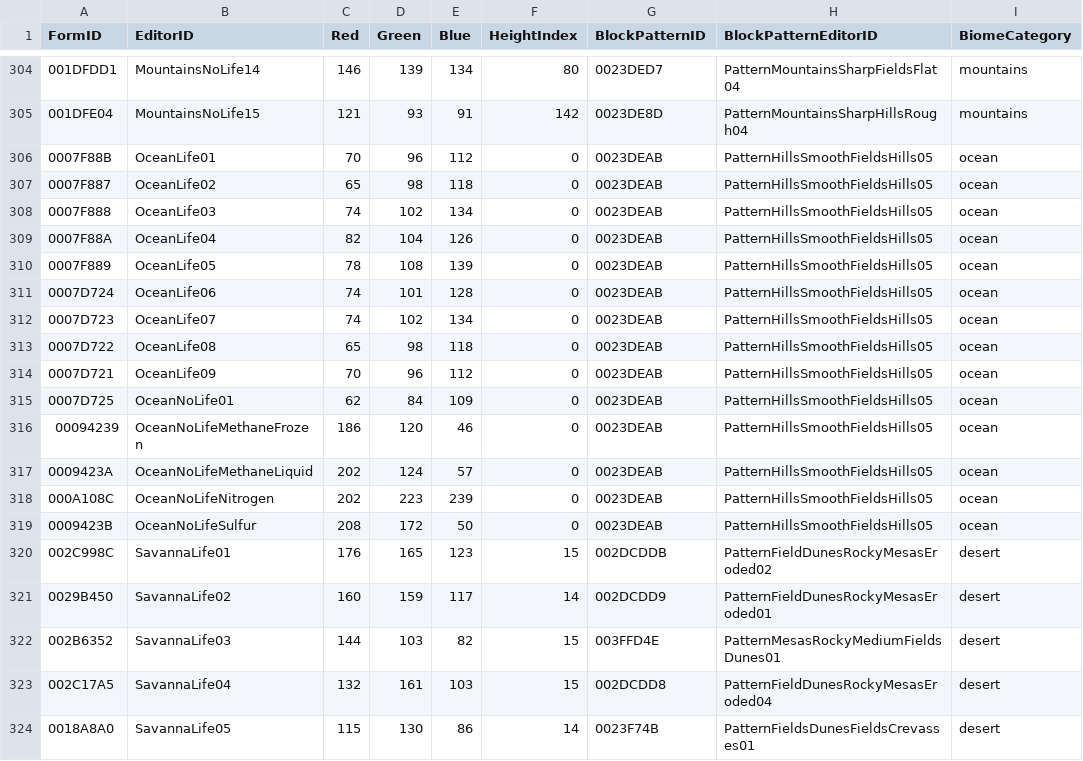
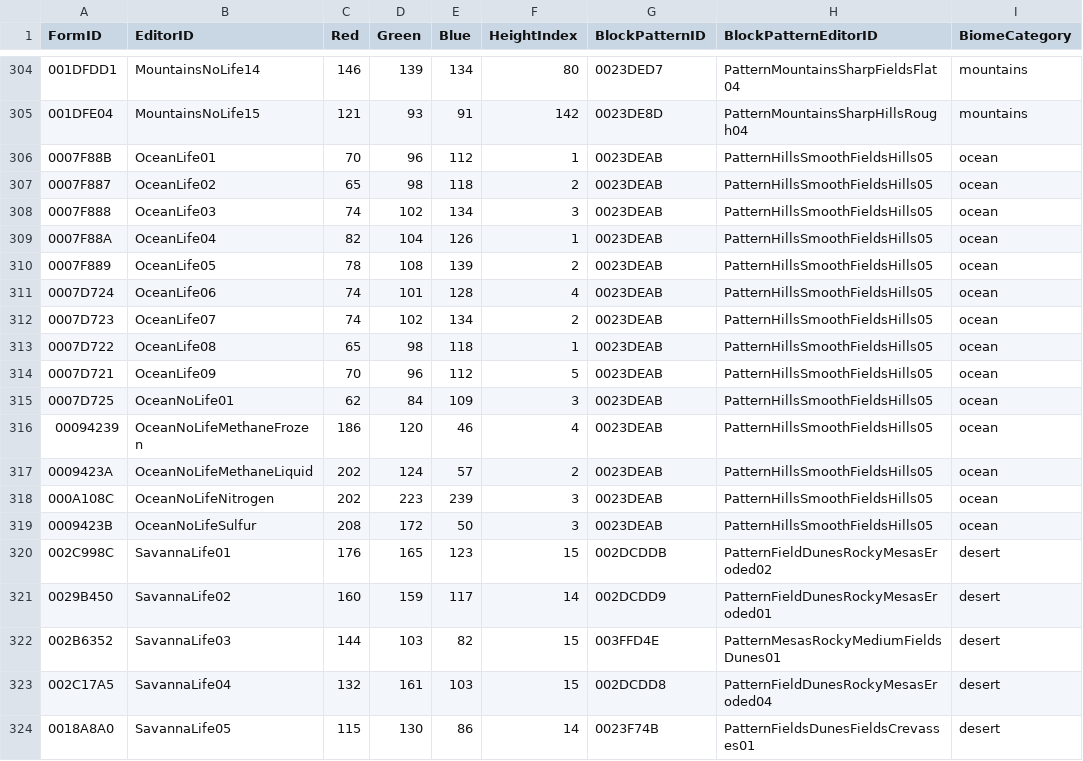
Before and after one commit to goarray/PlanetBiomGenerator, a CSV file: PlanetBiomes/csv/Biomes.csv, drawn as a sheet; only a part is shown, gaps mark what is left out.

```diff
--- a/PlanetBiomes/csv/Biomes.csv
+++ b/PlanetBiomes/csv/Biomes.csv
@@ -305,16 +305,16 @@ FormID,EditorID,Red,Green,Blue,HeightIndex,BlockPatternID,BlockPatternEditorID,B
 001DFE04,MountainsNoLife15,121,93,91,142,0023DE8D,PatternMountainsSharpHillsRough04,mountains
-0007F88B,OceanLife01,70,96,112,0,0023DEAB,PatternHillsSmoothFieldsHills05,ocean
-0007F887,OceanLife02,65,98,118,0,0023DEAB,PatternHillsSmoothFieldsHills05,ocean
-0007F888,OceanLife03,74,102,134,0,0023DEAB,PatternHillsSmoothFieldsHills05,ocean
-0007F88A,OceanLife04,82,104,126,0,0023DEAB,PatternHillsSmoothFieldsHills05,ocean
-0007F889,OceanLife05,78,108,139,0,0023DEAB,PatternHillsSmoothFieldsHills05,ocean
-0007D724,OceanLife06,74,101,128,0,0023DEAB,PatternHillsSmoothFieldsHills05,ocean
-0007D723,OceanLife07,74,102,134,0,0023DEAB,PatternHillsSmoothFieldsHills05,ocean
-0007D722,OceanLife08,65,98,118,0,0023DEAB,PatternHillsSmoothFieldsHills05,ocean
-0007D721,OceanLife09,70,96,112,0,0023DEAB,PatternHillsSmoothFieldsHills05,ocean
-0007D725,OceanNoLife01,62,84,109,0,0023DEAB,PatternHillsSmoothFieldsHills05,ocean
-00094239,OceanNoLifeMethaneFrozen,186,120,46,0,0023DEAB,PatternHillsSmoothFieldsHills05,ocean
-0009423A,OceanNoLifeMethaneLiquid,202,124,57,0,0023DEAB,PatternHillsSmoothFieldsHills05,ocean
-000A108C,OceanNoLifeNitrogen,202,223,239,0,0023DEAB,PatternHillsSmoothFieldsHills05,ocean
-0009423B,OceanNoLifeSulfur,208,172,50,0,0023DEAB,PatternHillsSmoothFieldsHills05,ocean
+0007F88B,OceanLife01,70,96,112,1,0023DEAB,PatternHillsSmoothFieldsHills05,ocean
+0007F887,OceanLife02,65,98,118,2,0023DEAB,PatternHillsSmoothFieldsHills05,ocean
+0007F888,OceanLife03,74,102,134,3,0023DEAB,PatternHillsSmoothFieldsHills05,ocean
+0007F88A,OceanLife04,82,104,126,1,0023DEAB,PatternHillsSmoothFieldsHills05,ocean
+0007F889,OceanLife05,78,108,139,2,0023DEAB,PatternHillsSmoothFieldsHills05,ocean
+0007D724,OceanLife06,74,101,128,4,0023DEAB,PatternHillsSmoothFieldsHills05,ocean
+0007D723,OceanLife07,74,102,134,2,0023DEAB,PatternHillsSmoothFieldsHills05,ocean
+0007D722,OceanLife08,65,98,118,1,0023DEAB,PatternHillsSmoothFieldsHills05,ocean
+0007D721,OceanLife09,70,96,112,5,0023DEAB,PatternHillsSmoothFieldsHills05,ocean
+0007D725,OceanNoLife01,62,84,109,3,0023DEAB,PatternHillsSmoothFieldsHills05,ocean
+00094239,OceanNoLifeMethaneFrozen,186,120,46,4,0023DEAB,PatternHillsSmoothFieldsHills05,ocean
+0009423A,OceanNoLifeMethaneLiquid,202,124,57,2,0023DEAB,PatternHillsSmoothFieldsHills05,ocean
+000A108C,OceanNoLifeNitrogen,202,223,239,3,0023DEAB,PatternHillsSmoothFieldsHills05,ocean
+0009423B,OceanNoLifeSulfur,208,172,50,3,0023DEAB,PatternHillsSmoothFieldsHills05,ocean
 002C998C,SavannaLife01,176,165,123,15,002DCDDB,PatternFieldDunesRockyMesasEroded02,desert
```
Also changed, not shown: 9 other files.
